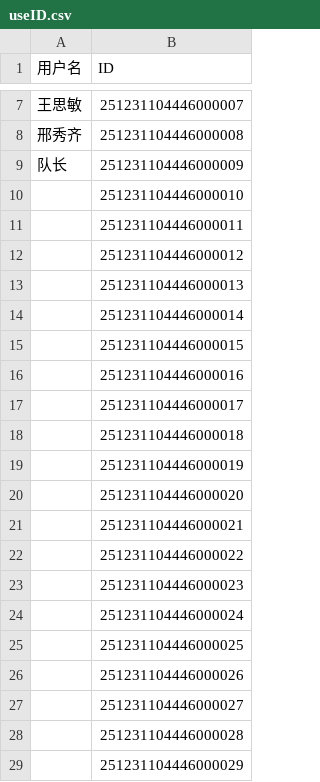
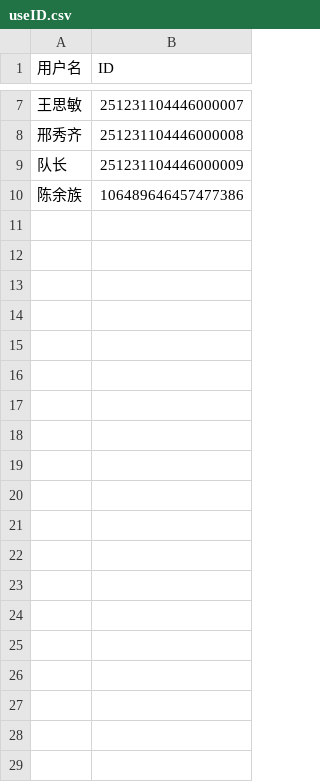
Before and after one commit to uckkk/ArtAssetNamingConfig, a CSV file: useID.csv, drawn as a sheet; only a part is shown, gaps mark what is left out; removed rows and columns are numbered as before the commit, all else as after; the diff names each change by its address in the sheet, - before the commit and + after, or states it on an @@ line.

Commit message:
更新账号列表: 添加新账号

```diff
--- a/useID.csv
+++ b/useID.csv
-row 10:  | 251231104446000010
-row 11:  | 251231104446000011
-row 12:  | 251231104446000012
-row 13:  | 251231104446000013
-row 14:  | 251231104446000014
-row 15:  | 251231104446000015
-row 16:  | 251231104446000016
-row 17:  | 251231104446000017
-row 18:  | 251231104446000018
-row 19:  | 251231104446000019
-row 20:  | 251231104446000020
-row 21:  | 251231104446000021
-row 22:  | 251231104446000022
-row 23:  | 251231104446000023
-row 24:  | 251231104446000024
-row 25:  | 251231104446000025
-row 26:  | 251231104446000026
-row 27:  | 251231104446000027
-row 28:  | 251231104446000028
-row 29:  | 251231104446000029
+row 10: 陈余族 | 106489646457477386
```
